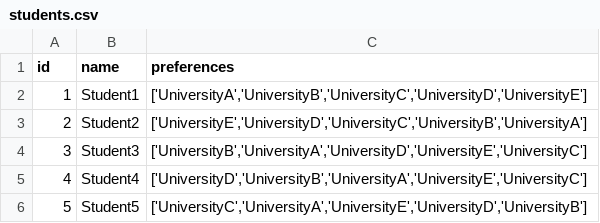
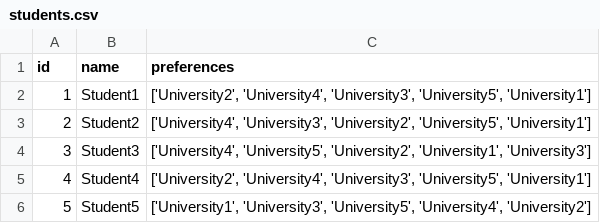
Before and after one commit to NolanRiv/Gale-Shapley-avec-Heap, a CSV file: gale_shapley_matching/data/students.csv, drawn as a sheet.

Commit message:
Ajout swaps, verification stabilité swaps, generation des datas et satisfaction

```diff
--- a/gale_shapley_matching/data/students.csv
+++ b/gale_shapley_matching/data/students.csv
@@ -1,6 +1,6 @@
 id,name,preferences
-1,Student1,"['UniversityA','UniversityB','UniversityC','UniversityD','UniversityE']"
-2,Student2,"['UniversityE','UniversityD','UniversityC','UniversityB','UniversityA']"
-3,Student3,"['UniversityB','UniversityA','UniversityD','UniversityE','UniversityC']"
-4,Student4,"['UniversityD','UniversityB','UniversityA','UniversityE','UniversityC']"
-5,Student5,"['UniversityC','UniversityA','UniversityE','UniversityD','UniversityB']"
+1,Student1,"['University2', 'University4', 'University3', 'University5', 'University1']"
+2,Student2,"['University4', 'University3', 'University2', 'University5', 'University1']"
+3,Student3,"['University4', 'University5', 'University2', 'University1', 'University3']"
+4,Student4,"['University2', 'University4', 'University3', 'University5', 'University1']"
+5,Student5,"['University1', 'University3', 'University5', 'University4', 'University2']"
```
Also changed, not shown: gale_shapley_matching/data/results.csv, gale_shapley_matching/data/universities.csv, 6 other files.
